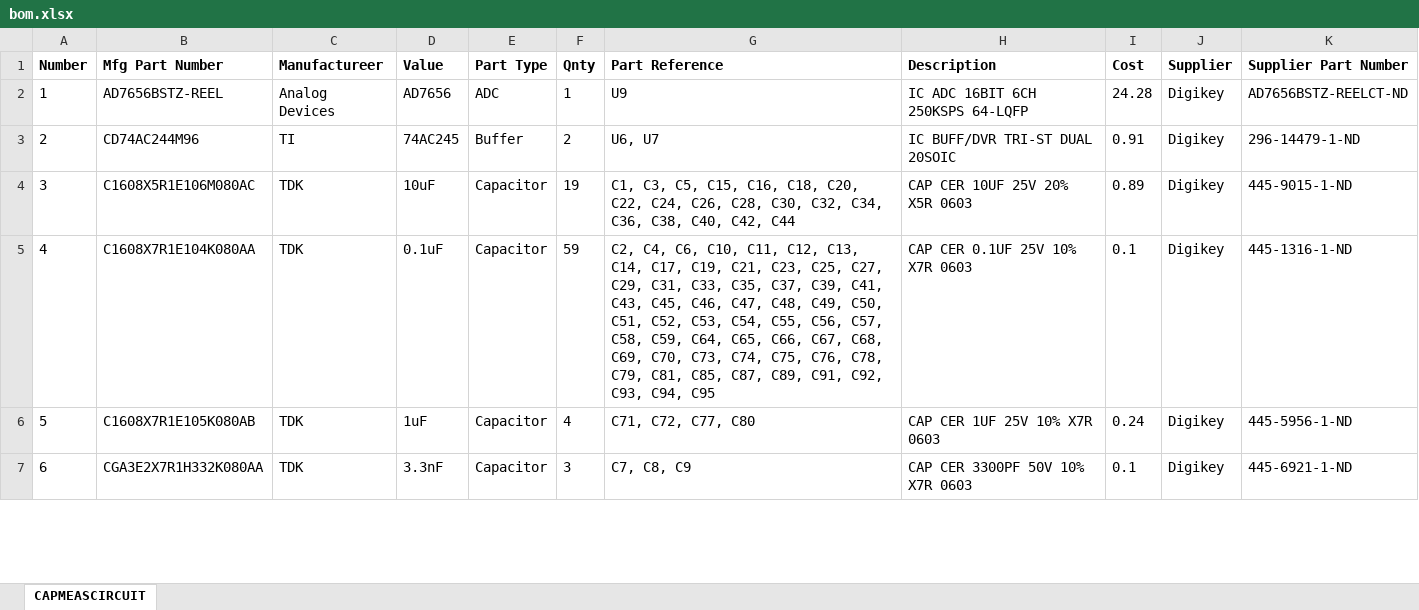
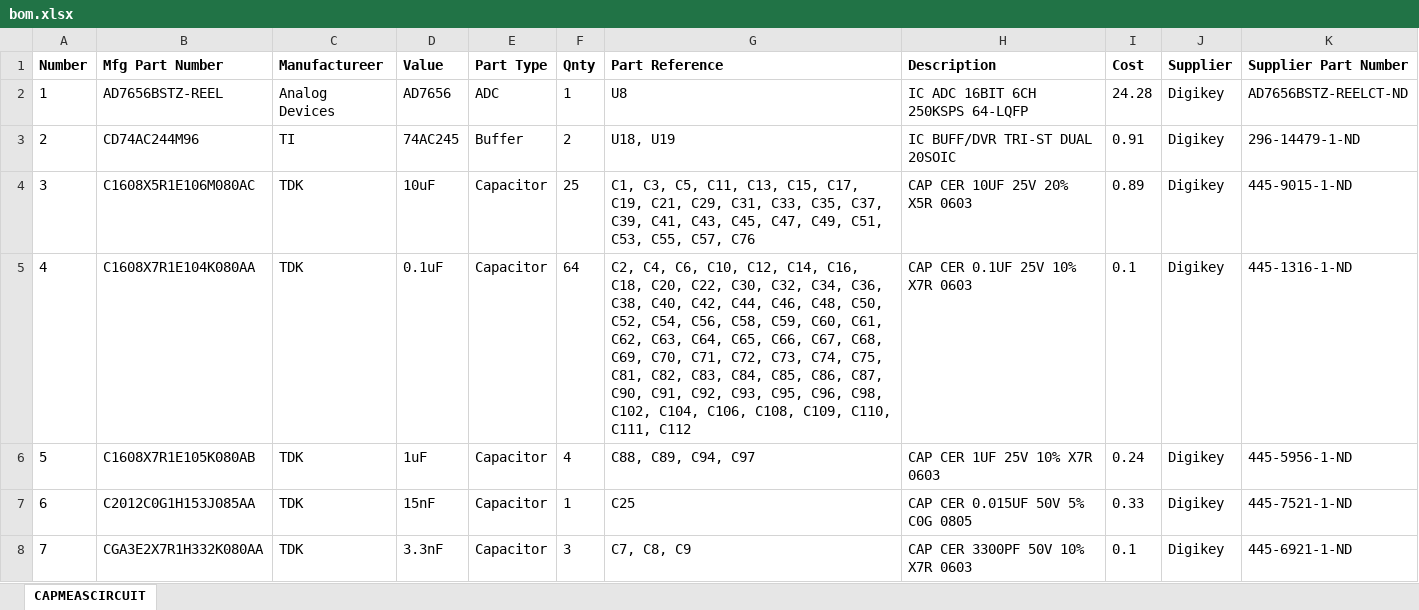
Before and after one commit to mldelibero/masters, an Excel workbook: board/bom.xlsx, sheet CAPMEASCIRCUIT, drawn as a sheet; only a part is shown; values as stored, in another font and other column widths than the file's, no borders; addresses are those after the commit; the diff covers the shown part only; the diff names each change by its address in the sheet, - before the commit and + after, or states it on an @@ line.

```diff
--- a/board/bom.xlsx (sheet CAPMEASCIRCUIT)
+++ b/board/bom.xlsx (sheet CAPMEASCIRCUIT)
-G2 (Part Reference): U9
+G2 (Part Reference): U8
-G3 (Part Reference): U6, U7
+G3 (Part Reference): U18, U19
-F4 (Qnty): 19
+F4 (Qnty): 25
-G4 (Part Reference): …C3, C5, C15, C16, C18, C20, C22, C24, C26, C28, C30, C32, C34, C36, C38, C40, C42, C44
+G4 (Part Reference): …C3, C5, C11, C13, C15, C17, C19, C21, C29, C31, C33, C35, C37, C39, C41, C43, C45, C47, C49, C51, C53, C55, C57, C76
-F5 (Qnty): 59
+F5 (Qnty): 64
-G5 (Part Reference): …C6, C10, C11, C12, C13, C14, C17, C19, C21, C23, C25, C27, C29, C31, C33, C35, C37, C39, C41, C43, C45, C46, C47, C48, C49, C50, C51, C52, C53, C54, C55, C56, C57, C58, C59, C64, C65, C66, C67, C68, C69, C70, C73, C74, C75, C76, C78, C79, C81, C85, C87, C89, C91, C92, C93, C94, C95
+G5 (Part Reference): …C6, C10, C12, C14, C16, C18, C20, C22, C30, C32, C34, C36, C38, C40, C42, C44, C46, C48, C50, C52, C54, C56, C58, C59, C60, C61, C62, C63, C64, C65, C66, C67, C68, C69, C70, C71, C72, C73, C74, C75, C81, C82, C83, C84, C85, C86, C87, C90, C91, C92, C93, C95, C96, C98, C102, C104, C106, C108, C109, C110, C111, C112
-G6 (Part Reference): C71, C72, C77, C80
+G6 (Part Reference): C88, C89, C94, C97
+row 7: 6 | C2012C0G1H153J085AA | TDK | 15nF | Capacitor | 1 | C25 | CAP CER 0.015UF 50V 5% C0G 0805 | 0.33 | Digikey | 445-7521-1-ND
@@ column A (Number) renumbered between rows 8 and 62 @@
```
Also changed, not shown: 33 added rows, 2 removed rows and 29 edited cells elsewhere in this sheet, 3 other files.
